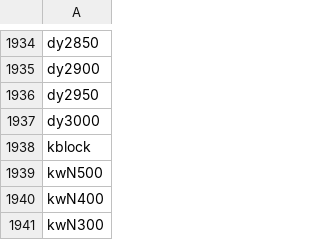
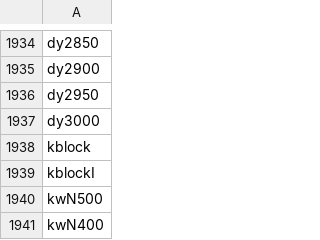
Before and after one commit to silnrsi/font-awami, a CSV file: source/glyph_data.csv, drawn as a sheet; only a part is shown, gaps mark what is left out; the shorter side is filled out with more unchanged rows.

Commit message:
Added kblockI marker.

```diff
--- a/source/glyph_data.csv
+++ b/source/glyph_data.csv
@@ -1938,2 +1938,3 @@ dy3000
 kblock
+kblockI
 kwN500
```
Also changed, not shown: 8 other files.
